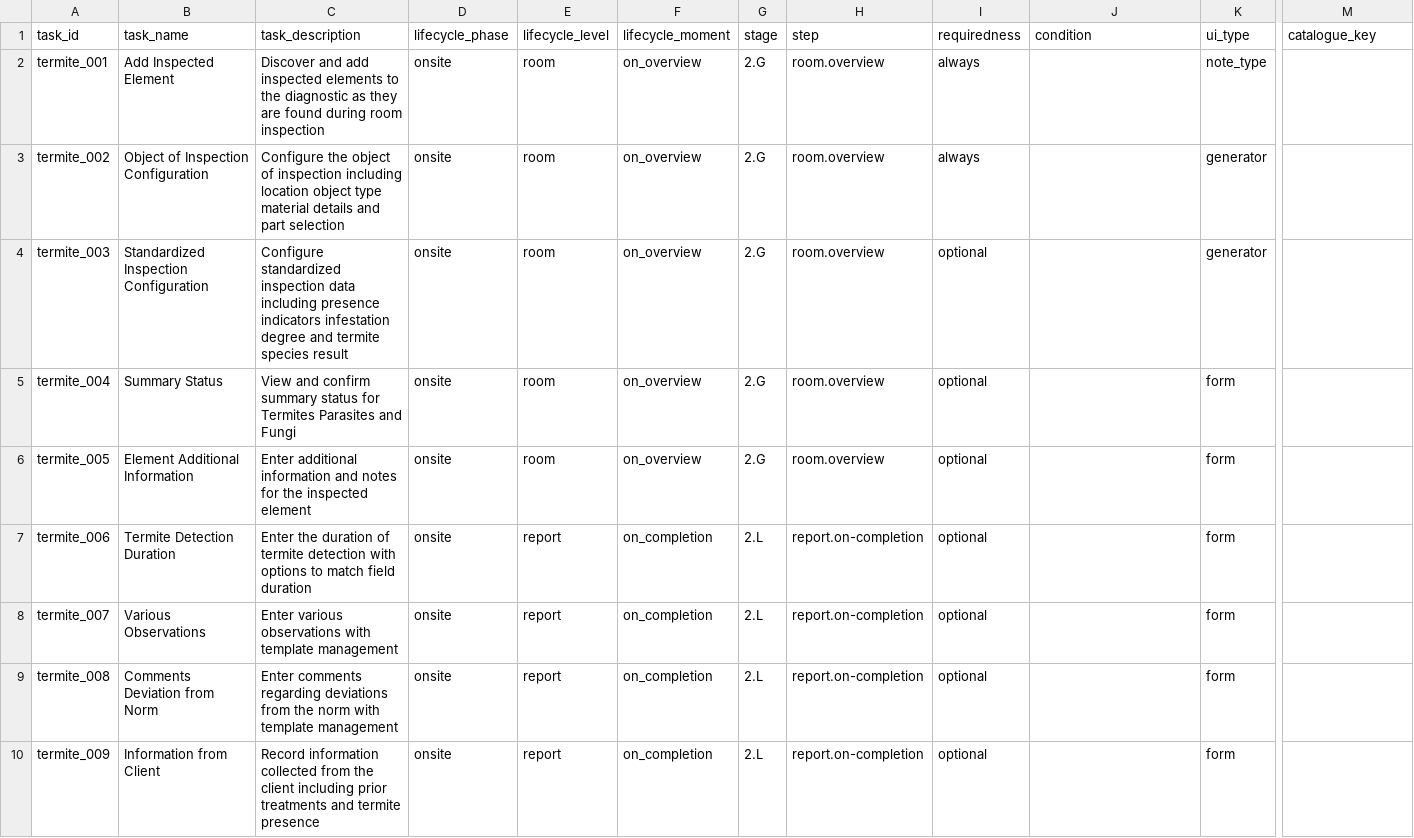
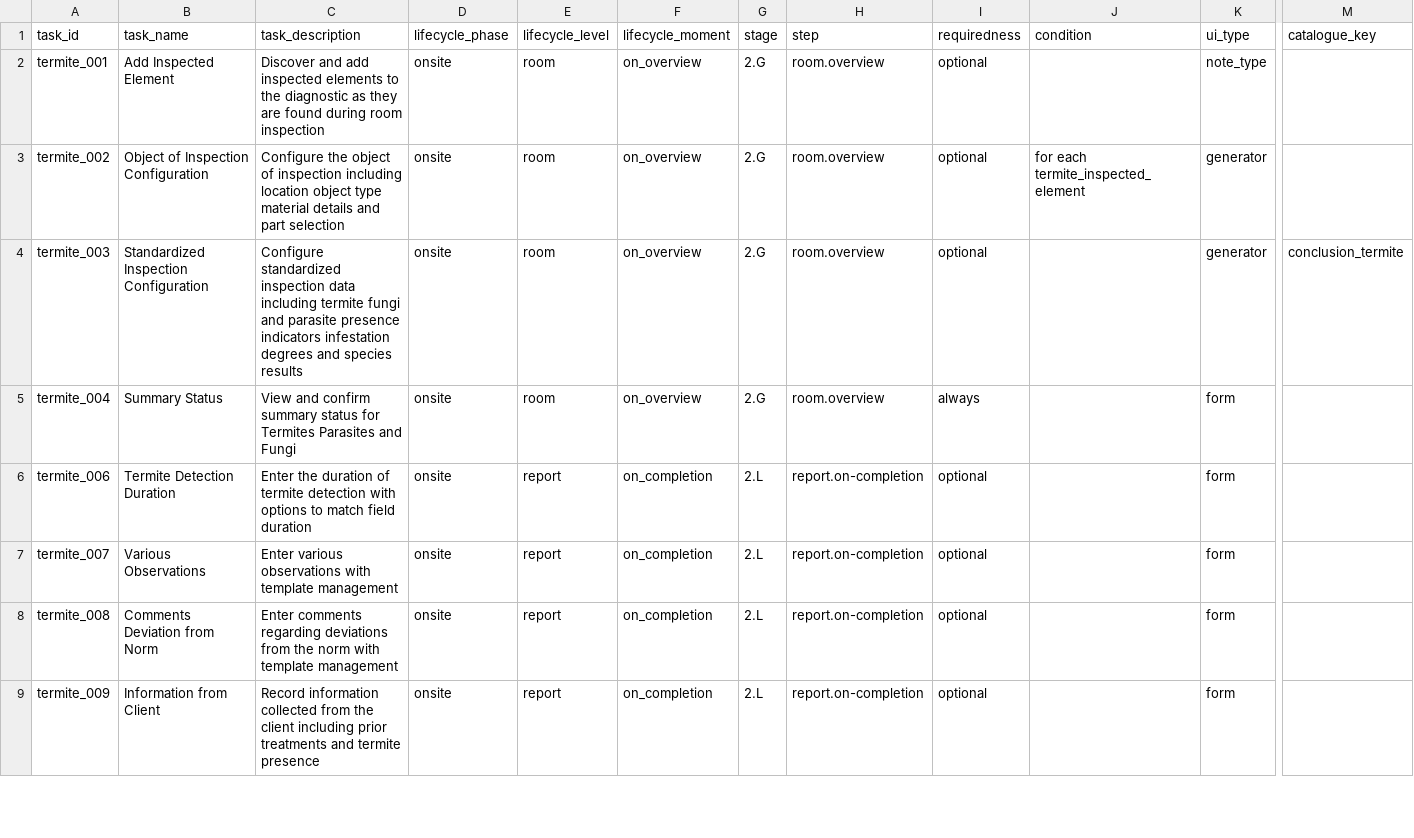
Before and after one commit to MigCas31/kick_off_mission, a CSV file: diag_csv/termite/tasks_template.csv, drawn as a sheet; only a part is shown, gaps mark what is left out; rows hold the shown columns only; the diff names each change by its address in the sheet, - before the commit and + after, or states it on an @@ line.

```diff
--- a/diag_csv/termite/tasks_template.csv
+++ b/diag_csv/termite/tasks_template.csv
-I2:I3 (requiredness): always
+I2:I3 (requiredness): optional
-J3 (condition): (empty)
+J3 (condition): for each termite_inspected_element
-C4 (task_description): …data including presence indicators infestation degree and termite species result
+C4 (task_description): …data including termite fungi and parasite presence indicators infestation degrees and species results
-M4 (catalogue_key): (empty)
+M4 (catalogue_key): conclusion_termite
-I5 (requiredness): optional
+I5 (requiredness): always
-row 6: termite_005 | Element Additional Information | Enter additional information and notes for the inspected element | onsite | room | on_overview | 2.G | room.overview | optional |  | form
```
Also changed, not shown: diag_csv/termite/generators_template.csv, diag_csv/termite/variables_template.csv, 10 other files.
